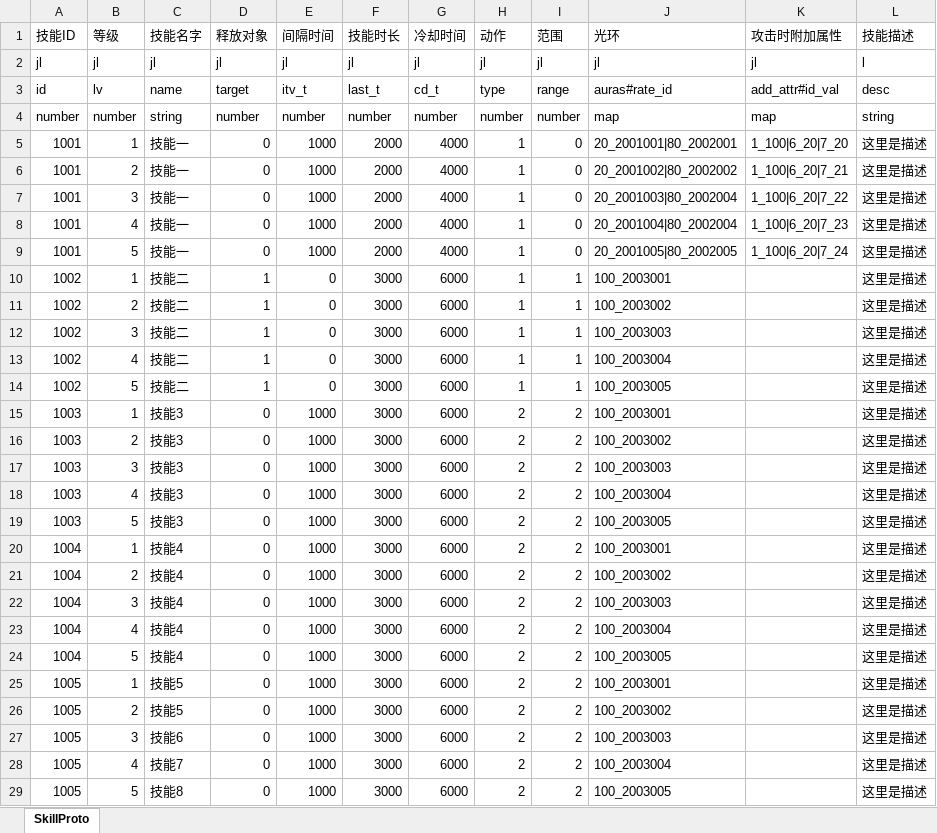
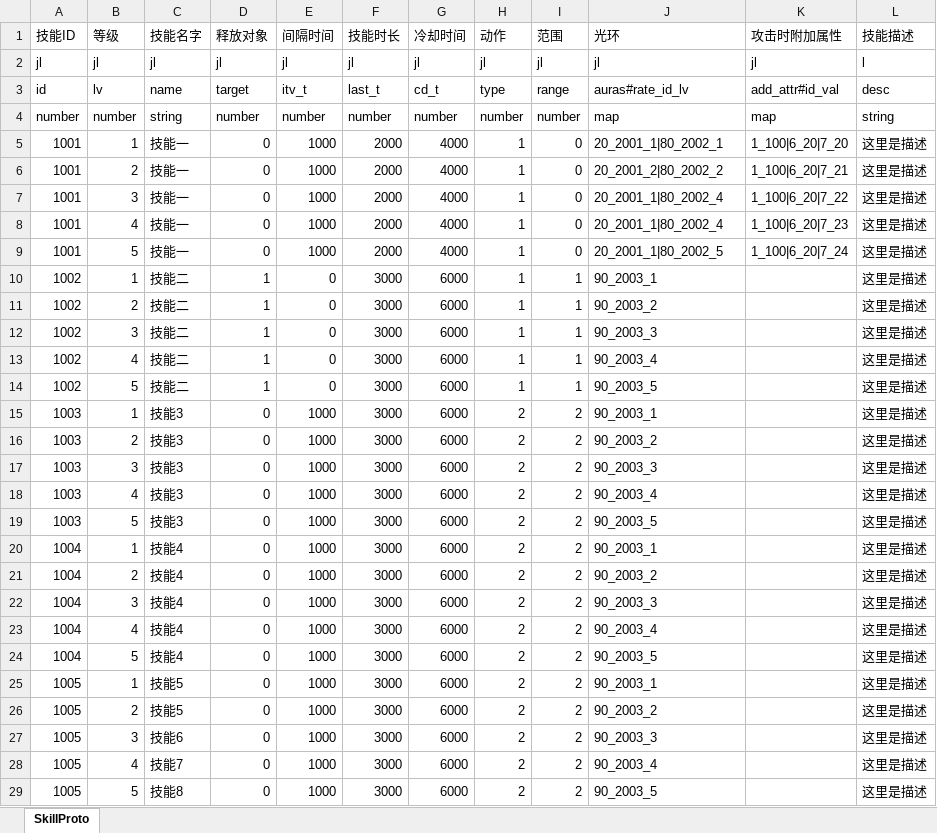
Before and after one commit to preboy/gworld, an Excel workbook: plan/excel/skill_技能表.xlsx, sheet SkillProto, drawn as a sheet; values as stored, in another font and other column widths than the file's, no borders; the diff names each change by its address in the sheet, - before the commit and + after, or states it on an @@ line.

```diff
--- a/plan/excel/skill_技能表.xlsx (sheet SkillProto)
+++ b/plan/excel/skill_技能表.xlsx (sheet SkillProto)
-J3 (光环): auras#rate_id
+J3 (光环): auras#rate_id_lv
-J5 (光环): 20_2001001|80_2002001
+J5 (光环): 20_2001_1|80_2002_1
-J6 (光环): 20_2001002|80_2002002
+J6 (光环): 20_2001_2|80_2002_2
-J7 (光环): 20_2001003|80_2002004
+J7 (光环): 20_2001_1|80_2002_4
-J8 (光环): 20_2001004|80_2002004
+J8 (光环): 20_2001_1|80_2002_4
-J9 (光环): 20_2001005|80_2002005
+J9 (光环): 20_2001_1|80_2002_5
-J10 (光环): 100_2003001
+J10 (光环): 90_2003_1
-J11 (光环): 100_2003002
+J11 (光环): 90_2003_2
-J12 (光环): 100_2003003
+J12 (光环): 90_2003_3
-J13 (光环): 100_2003004
+J13 (光环): 90_2003_4
-J14 (光环): 100_2003005
+J14 (光环): 90_2003_5
-J15 (光环): 100_2003001
+J15 (光环): 90_2003_1
-J16 (光环): 100_2003002
+J16 (光环): 90_2003_2
-J17 (光环): 100_2003003
+J17 (光环): 90_2003_3
-J18 (光环): 100_2003004
+J18 (光环): 90_2003_4
-J19 (光环): 100_2003005
+J19 (光环): 90_2003_5
-J20 (光环): 100_2003001
+J20 (光环): 90_2003_1
-J21 (光环): 100_2003002
+J21 (光环): 90_2003_2
-J22 (光环): 100_2003003
+J22 (光环): 90_2003_3
-J23 (光环): 100_2003004
+J23 (光环): 90_2003_4
-J24 (光环): 100_2003005
+J24 (光环): 90_2003_5
-J25 (光环): 100_2003001
+J25 (光环): 90_2003_1
-J26 (光环): 100_2003002
+J26 (光环): 90_2003_2
-J27 (光环): 100_2003003
+J27 (光环): 90_2003_3
-J28 (光环): 100_2003004
+J28 (光环): 90_2003_4
-J29 (光环): 100_2003005
+J29 (光环): 90_2003_5
```
Also changed, not shown: plan/excel/aura_光环表.xlsx, 14 other files.
